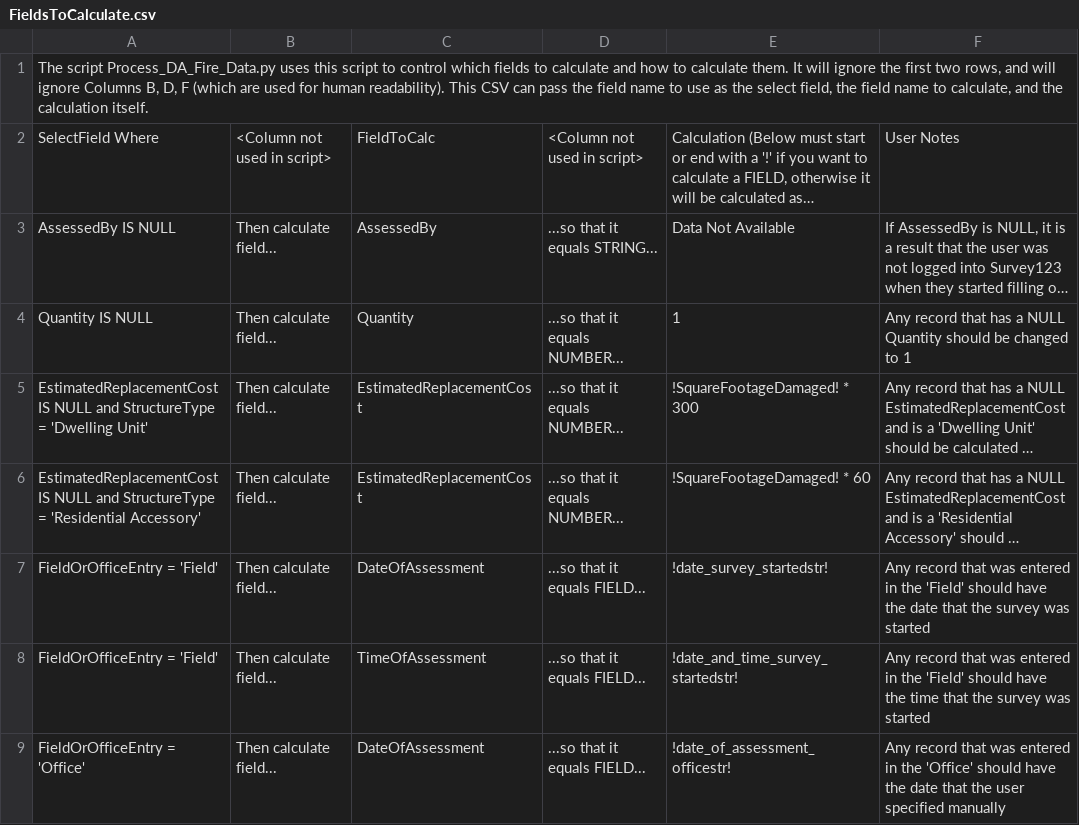
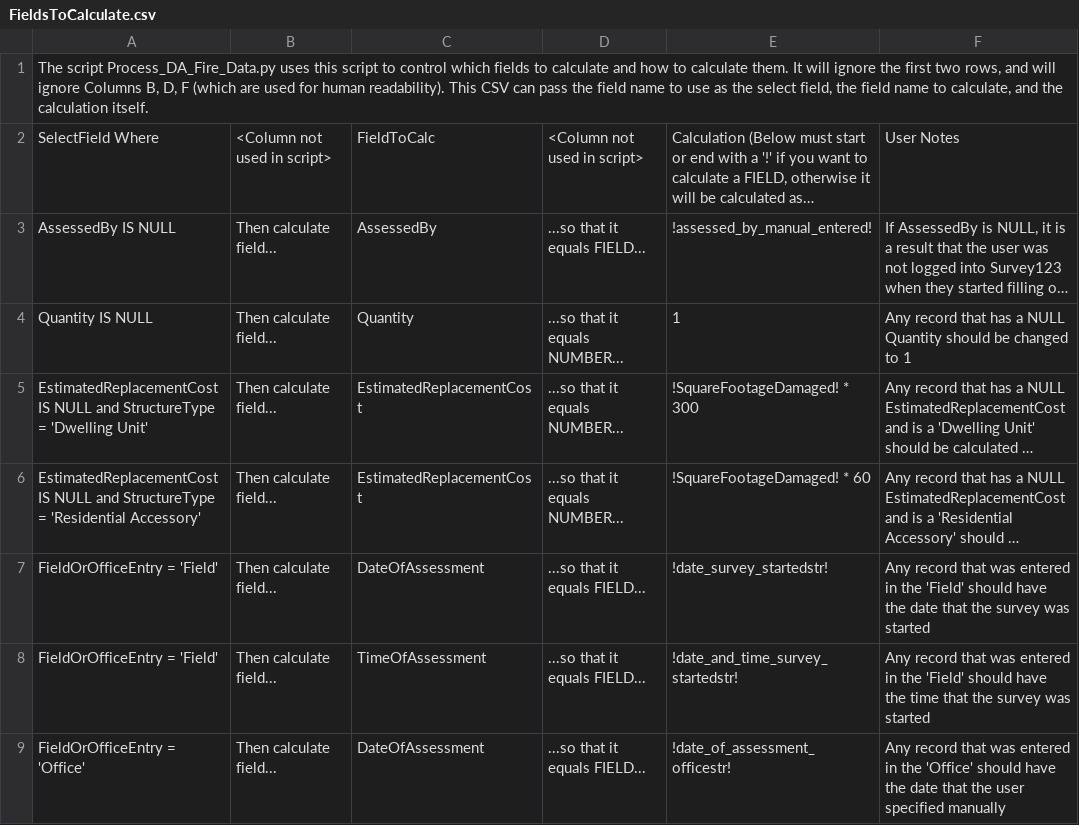
Before and after one commit to MikeDavidG2/pds-fire-damage-assessment, a CSV file: Control_Files/FieldsToCalculate.csv, drawn as a sheet; only a part is shown; long unchanged cells end in …; the diff names each change by its address in the sheet, - before the commit and + after, or states it on an @@ line.

```diff
--- a/Control_Files/FieldsToCalculate.csv
+++ b/Control_Files/FieldsToCalculate.csv
-D3: ...so that it equals STRING...
+D3: ...so that it equals FIELD...
-E3: Data Not Available
+E3: !assessed_by_manual_entered!
```
Also changed, not shown: 4 other files.
